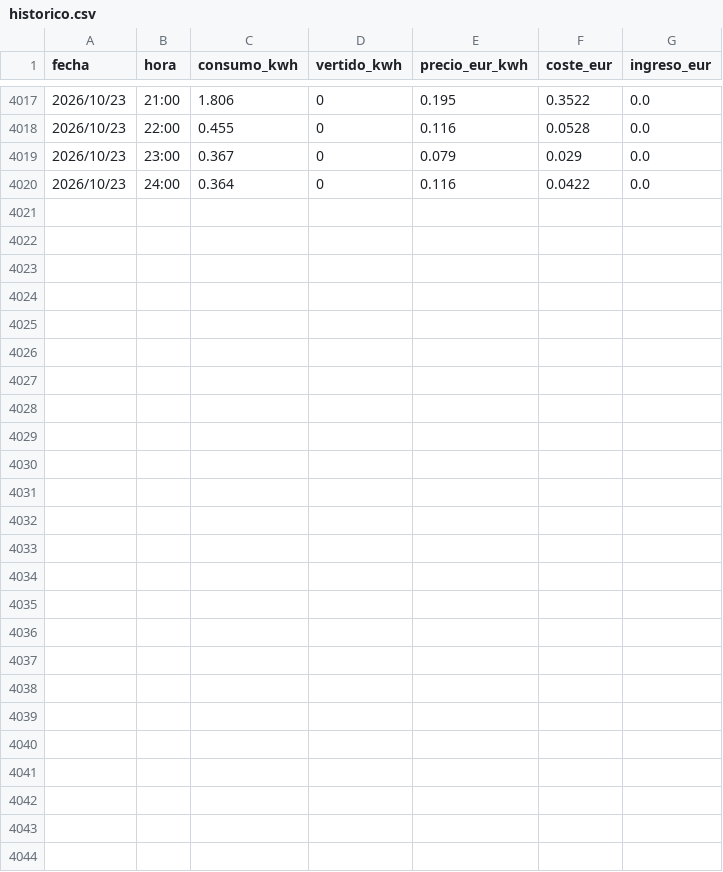
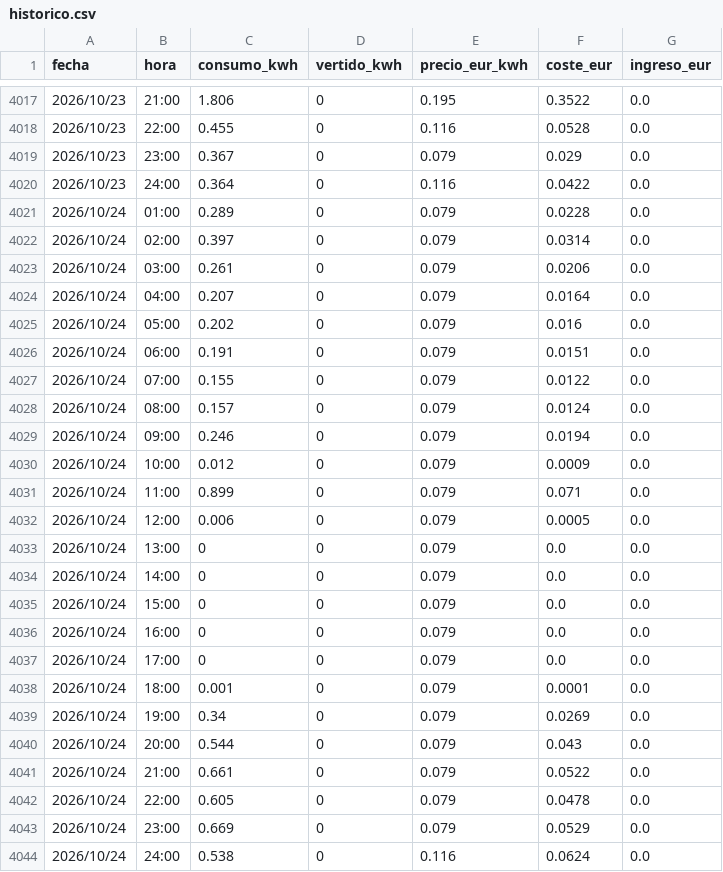
Before and after one commit to Sespinps68/dashboard-energia, a CSV file: data/historico.csv, drawn as a sheet; only a part is shown, gaps mark what is left out; the diff names each change by its address in the sheet, - before the commit and + after, or states it on an @@ line.

```diff
--- a/data/historico.csv
+++ b/data/historico.csv
+row 4021: 2026/10/24 | 01:00 | 0.289 | 0 | 0.079 | 0.0228 | 0.0
+row 4022: 2026/10/24 | 02:00 | 0.397 | 0 | 0.079 | 0.0314 | 0.0
+row 4023: 2026/10/24 | 03:00 | 0.261 | 0 | 0.079 | 0.0206 | 0.0
+row 4024: 2026/10/24 | 04:00 | 0.207 | 0 | 0.079 | 0.0164 | 0.0
+row 4025: 2026/10/24 | 05:00 | 0.202 | 0 | 0.079 | 0.016 | 0.0
+row 4026: 2026/10/24 | 06:00 | 0.191 | 0 | 0.079 | 0.0151 | 0.0
+row 4027: 2026/10/24 | 07:00 | 0.155 | 0 | 0.079 | 0.0122 | 0.0
+row 4028: 2026/10/24 | 08:00 | 0.157 | 0 | 0.079 | 0.0124 | 0.0
+row 4029: 2026/10/24 | 09:00 | 0.246 | 0 | 0.079 | 0.0194 | 0.0
+row 4030: 2026/10/24 | 10:00 | 0.012 | 0 | 0.079 | 0.0009 | 0.0
+row 4031: 2026/10/24 | 11:00 | 0.899 | 0 | 0.079 | 0.071 | 0.0
+row 4032: 2026/10/24 | 12:00 | 0.006 | 0 | 0.079 | 0.0005 | 0.0
+row 4033: 2026/10/24 | 13:00 | 0 | 0 | 0.079 | 0.0 | 0.0
+row 4034: 2026/10/24 | 14:00 | 0 | 0 | 0.079 | 0.0 | 0.0
+row 4035: 2026/10/24 | 15:00 | 0 | 0 | 0.079 | 0.0 | 0.0
+row 4036: 2026/10/24 | 16:00 | 0 | 0 | 0.079 | 0.0 | 0.0
+row 4037: 2026/10/24 | 17:00 | 0 | 0 | 0.079 | 0.0 | 0.0
+row 4038: 2026/10/24 | 18:00 | 0.001 | 0 | 0.079 | 0.0001 | 0.0
+row 4039: 2026/10/24 | 19:00 | 0.34 | 0 | 0.079 | 0.0269 | 0.0
+row 4040: 2026/10/24 | 20:00 | 0.544 | 0 | 0.079 | 0.043 | 0.0
+row 4041: 2026/10/24 | 21:00 | 0.661 | 0 | 0.079 | 0.0522 | 0.0
+row 4042: 2026/10/24 | 22:00 | 0.605 | 0 | 0.079 | 0.0478 | 0.0
+row 4043: 2026/10/24 | 23:00 | 0.669 | 0 | 0.079 | 0.0529 | 0.0
+row 4044: 2026/10/24 | 24:00 | 0.538 | 0 | 0.116 | 0.0624 | 0.0
```
Also changed, not shown: 1 other file.
